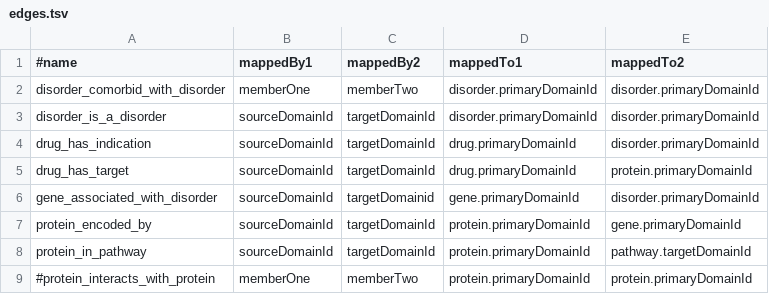
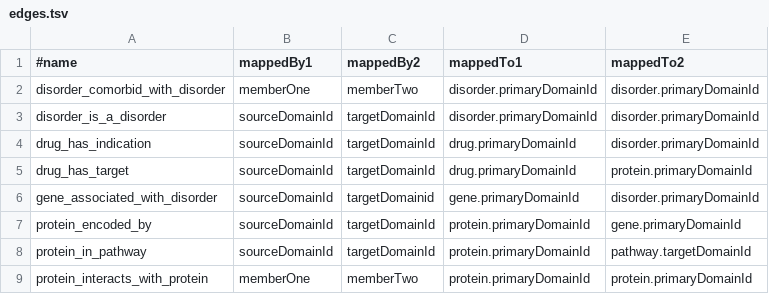
Before and after one commit to repotrial/NeDRex-Web, a TSV file: web/resources/config/edges.tsv, drawn as a sheet.

```diff
--- a/web/resources/config/edges.tsv
+++ b/web/resources/config/edges.tsv
@@ -8,2 +8,2 @@ protein_encoded_by	sourceDomainId	targetDomainId	protein.primaryDomainId	gene.pr
 protein_in_pathway	sourceDomainId	targetDomainId	protein.primaryDomainId	pathway.targetDomainId
-#protein_interacts_with_protein	memberOne	memberTwo	protein.primaryDomainId	protein.primaryDomainId
+protein_interacts_with_protein	memberOne	memberTwo	protein.primaryDomainId	protein.primaryDomainId
```
Also changed, not shown: 1 other file.
